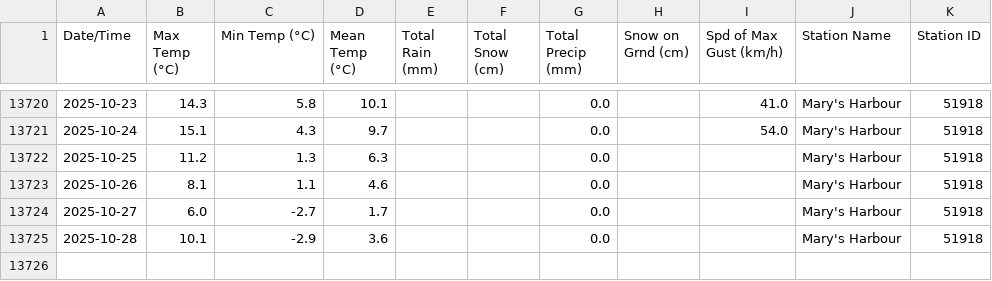
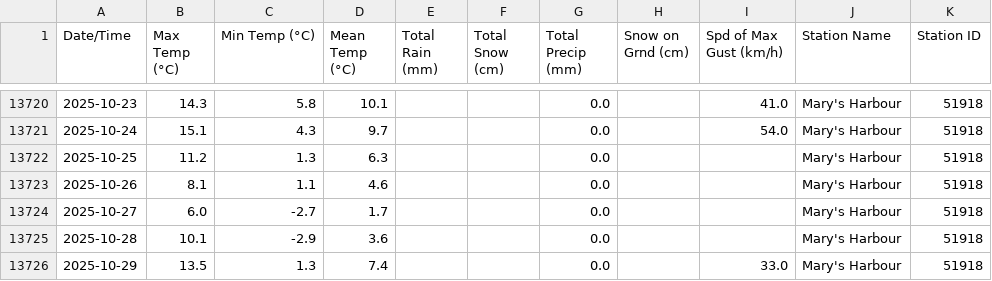
Before and after one commit to robertgwx/atl-climate-viewer, a CSV file: climate_data/NL/Mary's Harbour_daily_data.csv, drawn as a sheet; only a part is shown, gaps mark what is left out.

```diff
--- a/climate_data/NL/Mary's Harbour_daily_data.csv
+++ b/climate_data/NL/Mary's Harbour_daily_data.csv
@@ -13725 +13725,2 @@ Date/Time,Max Temp (°C),Min Temp (°C),Mean Temp (°C),Total Rain (mm),Total Sn
 2025-10-28,10.1,-2.9,3.6,,,0.0,,,Mary's Harbour,51918
+2025-10-29,13.5,1.3,7.4,,,0.0,,33.0,Mary's Harbour,51918
```
Also changed, not shown: climate_data/NS/Baccaro_daily_data.csv, climate_data/NS/Beaver Island_daily_data.csv, 46 other files.
